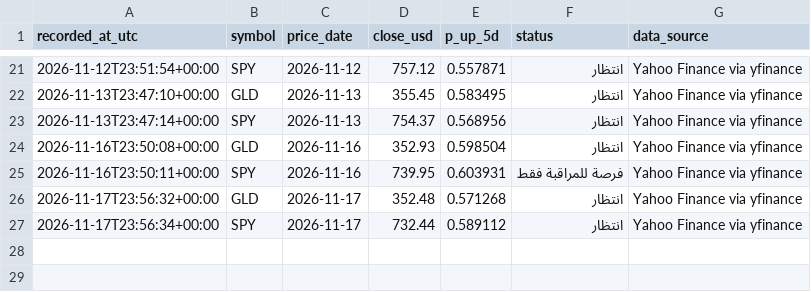
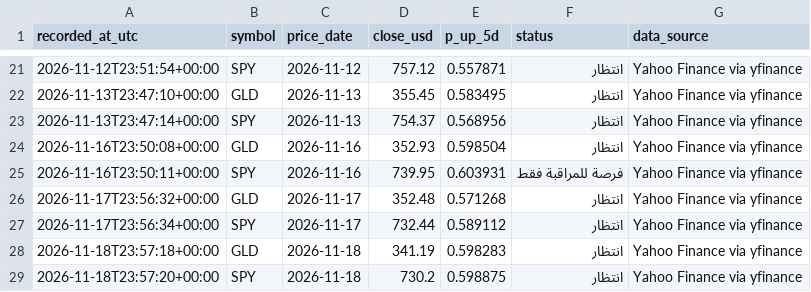
Before and after one commit to hmaaytah-lgtm/market-intelligence-lab, a CSV file: signals.csv, drawn as a sheet; only a part is shown, gaps mark what is left out.

```diff
--- a/signals.csv
+++ b/signals.csv
@@ -27 +27,3 @@ recorded_at_utc,symbol,price_date,close_usd,p_up_5d,status,data_source
 2026-11-17T23:56:34+00:00,SPY,2026-11-17,732.44,0.589112,انتظار,Yahoo Finance via yfinance
+2026-11-18T23:57:18+00:00,GLD,2026-11-18,341.19,0.598283,انتظار,Yahoo Finance via yfinance
+2026-11-18T23:57:20+00:00,SPY,2026-11-18,730.2,0.598875,انتظار,Yahoo Finance via yfinance
```
